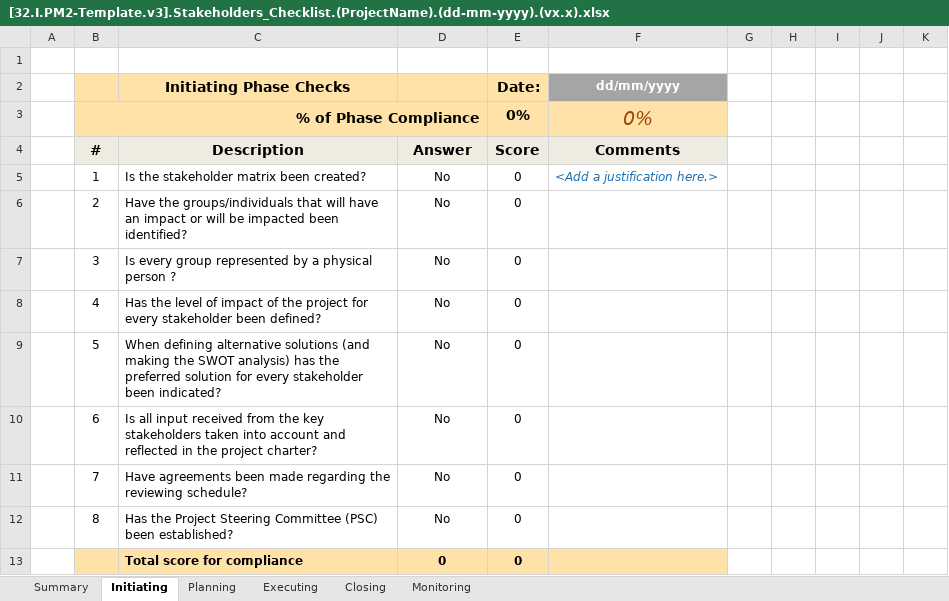
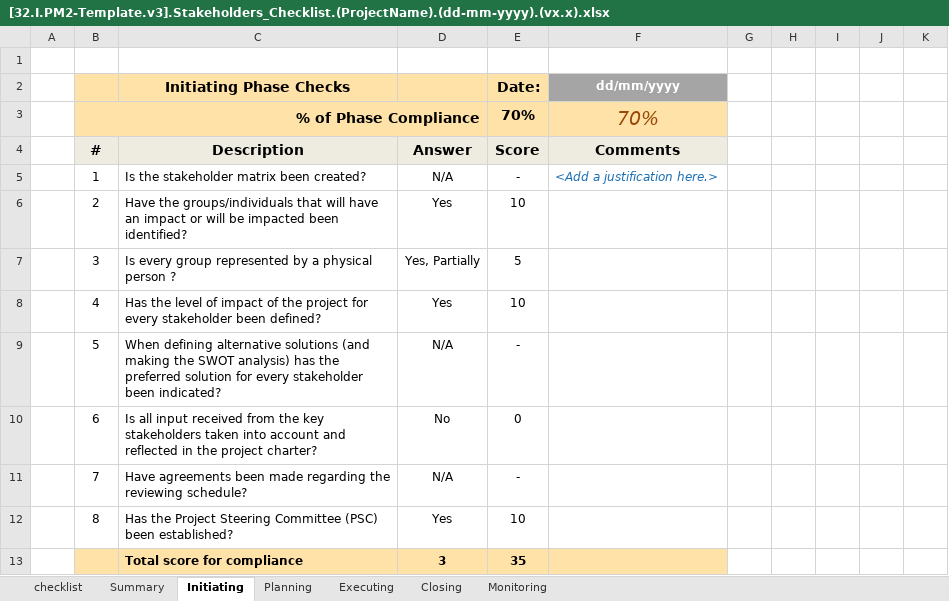
Before and after one commit to adrisanchu/pm2, an Excel workbook: docs/artefacts/[32.I.PM2-Template.v3].Stakeholders_Checklist.(ProjectName).(dd-mm-yyyy).(vx.x).xlsx, sheet Initiating, drawn as a sheet; values as stored, in another font and other column widths than the file's, no borders; conditional formats not drawn; removed rows and columns are numbered as before the commit, all else as after; the diff names each change by its address in the sheet, - before the commit and + after, or states it on an @@ line.

```diff
--- a/docs/artefacts/[32.I.PM2-Template.v3].Stakeholders_Checklist.(ProjectName).(dd-mm-yyyy).(vx.x).xlsx (sheet Initiating)
+++ b/docs/artefacts/[32.I.PM2-Template.v3].Stakeholders_Checklist.(ProjectName).(dd-mm-yyyy).(vx.x).xlsx (sheet Initiating)
+sheet tab: checklist
-E3 (Date:): 0%
+E3 (Date:): 70%
-F3 (dd/mm/yyyy): 0%
+F3 (dd/mm/yyyy): 70%
-D5: No
+D5: N/A
-E5 (Date:): 0
+E5 (Date:): -
-D6: No
+D6: Yes
-E6 (Date:): 0
+E6 (Date:): 10
-D7: No
+D7: Yes, Partially
-E7 (Date:): 0
+E7 (Date:): 5
-D8: No
+D8: Yes
-E8 (Date:): 0
+E8 (Date:): 10
-D9: No
+D9: N/A
-E9 (Date:): 0
+E9 (Date:): -
-D11: No
+D11: N/A
-E11 (Date:): 0
+E11 (Date:): -
-D12: No
+D12: Yes
-E12 (Date:): 0
+E12 (Date:): 10
-row 13:  |  | Total score for compliance | 0 | 0
+row 13:  |  | Total score for compliance | 3 | 35
```
Also changed, not shown: sheet Summary, charts or pictures, docs/artefacts/[05.I.PM2-Template.v3].Project_Stakeholder_Matrix.(ProjectName).(dd-mm-yyyy).(vx.x).xlsx, docs/artefacts/[23.I.PM2-Template.v3].Risk_Log.(ProjectName).(dd-mm-yyyy).(vx.x).xlsx, 4 other files.
